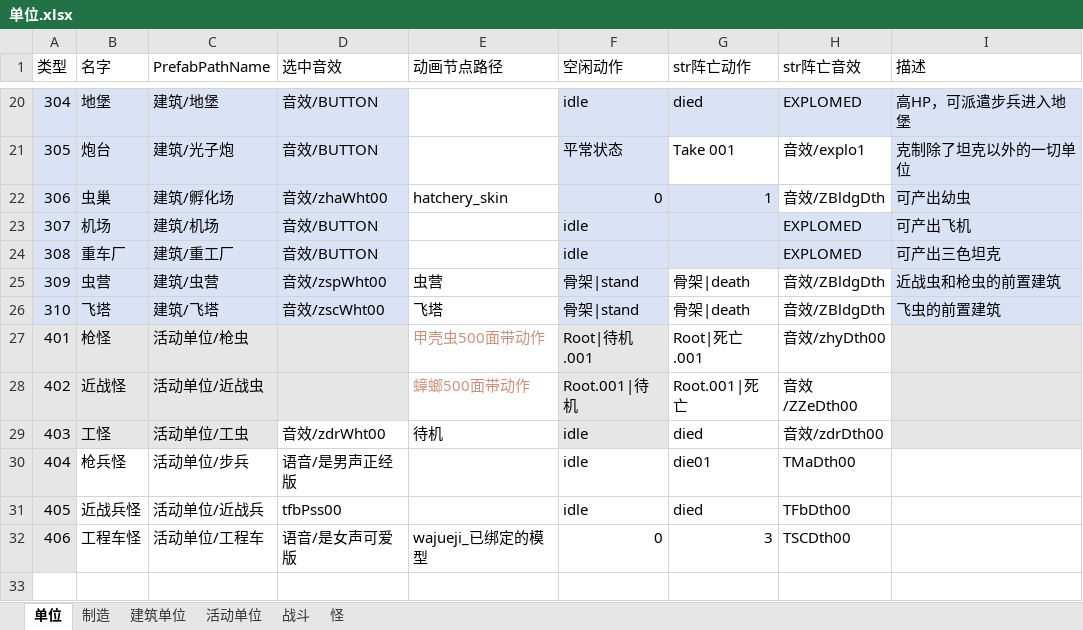
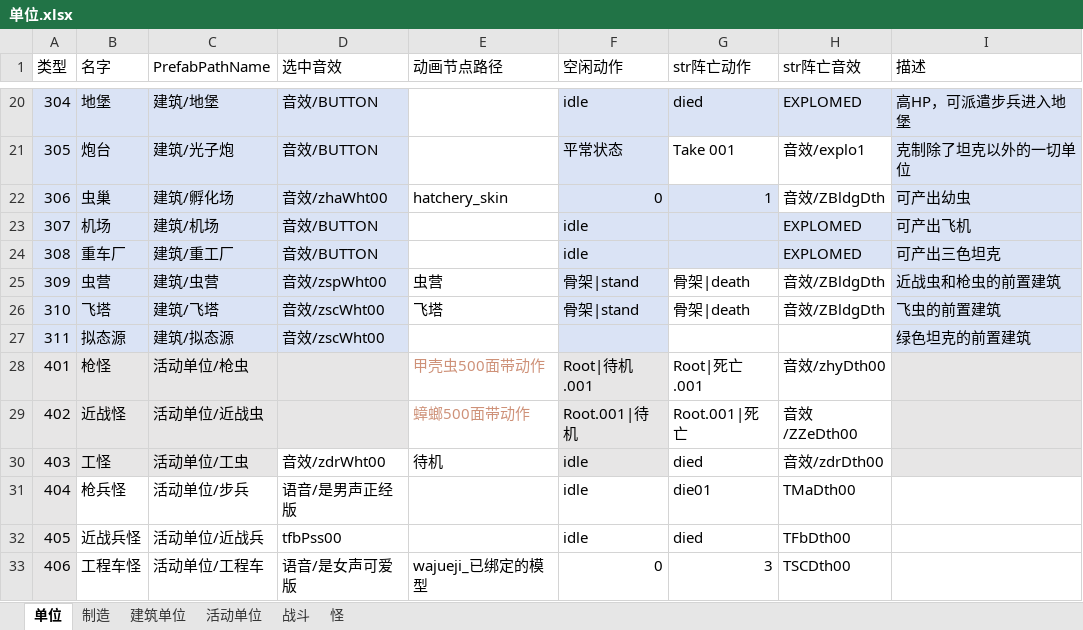
Before and after one commit to 544898458/Iocp20Coroutine, an Excel workbook: Iocp20Coroutine/表/单位.xlsx, sheet 单位, drawn as a sheet; only a part is shown, gaps mark what is left out; values as stored, in another font and other column widths than the file's, no borders; the diff names each change by its address in the sheet, - before the commit and + after, or states it on an @@ line.

```diff
--- a/Iocp20Coroutine/表/单位.xlsx (sheet 单位)
+++ b/Iocp20Coroutine/表/单位.xlsx (sheet 单位)
+row 27: 311 | 拟态源 | 建筑/拟态源 | 音效/zscWht00 |  |  |  |  | 绿色坦克的前置建筑
```
Also changed, not shown: sheet 战斗, sheet 制造, sheet 建筑单位, 8 other files.
